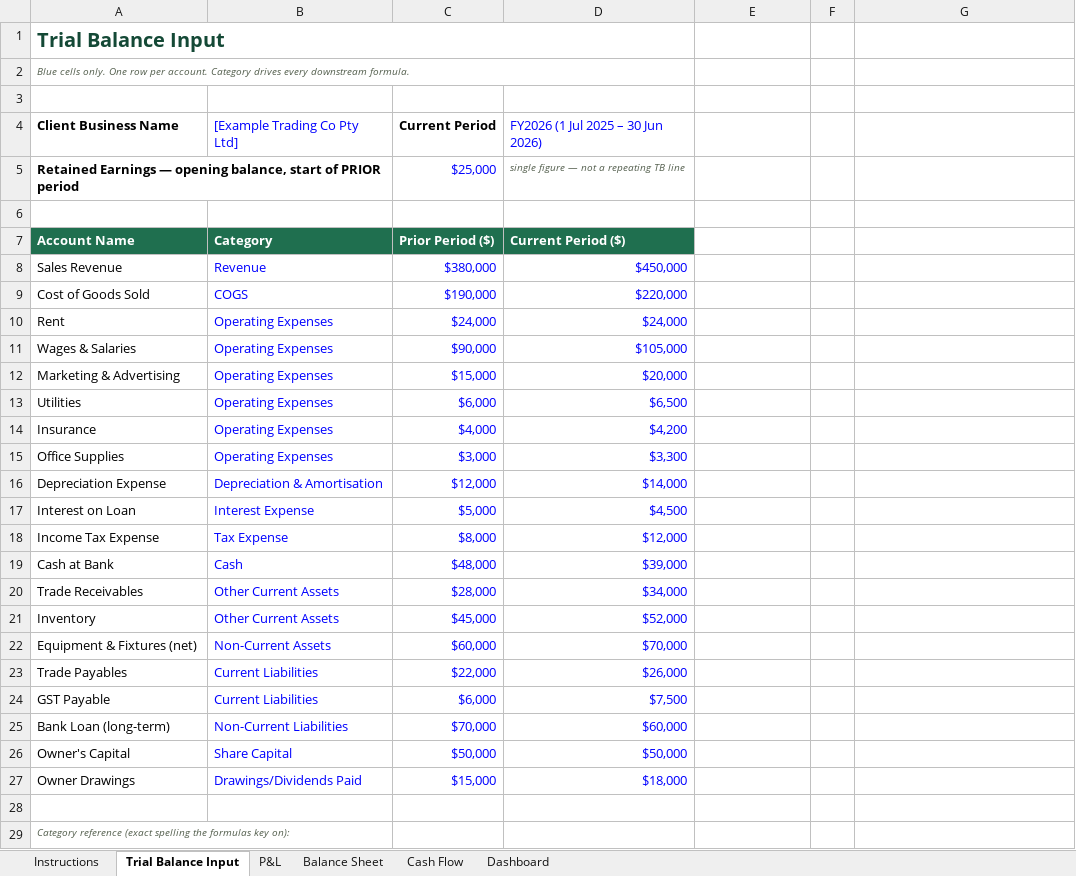
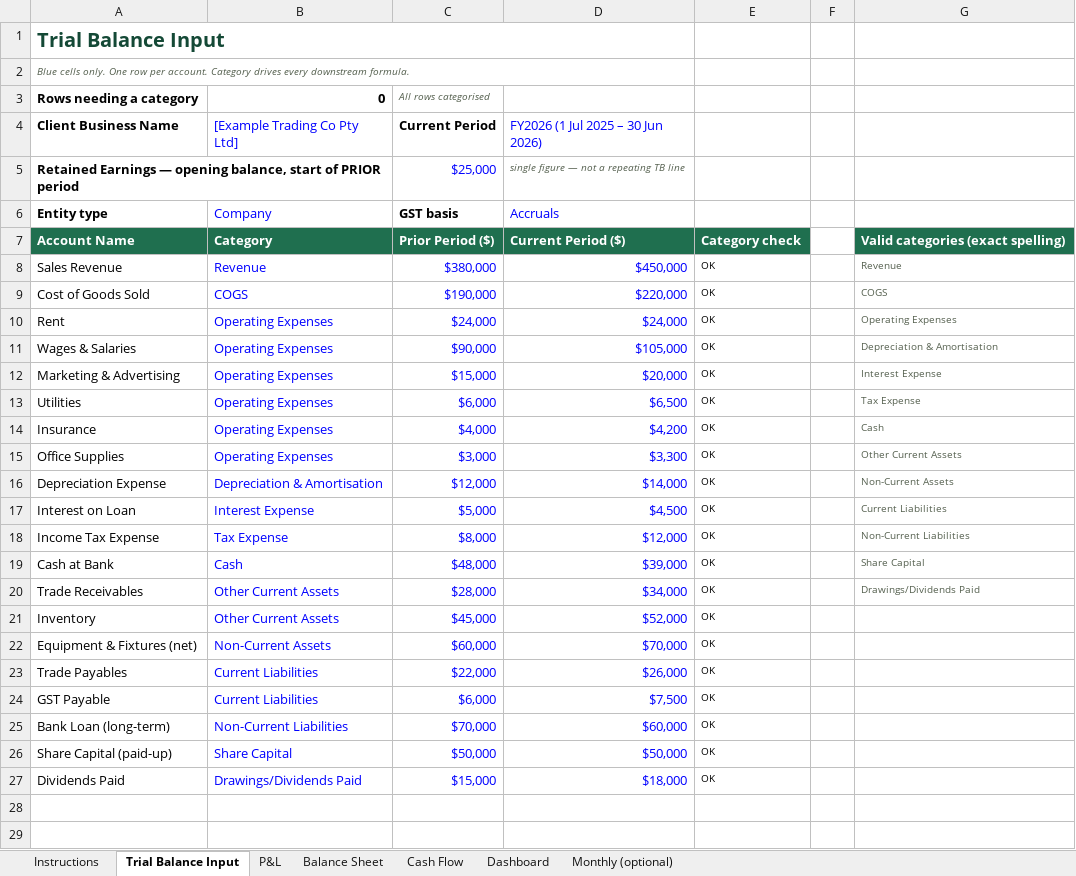
Before and after one commit to cursor86/FineraAccounting, an Excel workbook: docs/templates/3-statement-model-template.xlsx, sheet Trial Balance Input, drawn as a sheet; only a part is shown; values as stored, in another font and other column widths than the file's, no borders; removed rows and columns are numbered as before the commit, all else as after; the diff covers the shown part only; the diff names each change by its address in the sheet, - before the commit and + after, or states it on an @@ line.

```diff
--- a/docs/templates/3-statement-model-template.xlsx (sheet Trial Balance Input)
+++ b/docs/templates/3-statement-model-template.xlsx (sheet Trial Balance Input)
+sheet tab: Monthly (optional)
-row 3: (empty)
+row 3: Rows needing a category | 0 | All rows categorised
-row 6: (empty)
+row 6: Entity type | Company | GST basis | Accruals
-E7: (empty)
+E7: Category check
-E7 fill: none
+E7 fill: #1F6F4F
-G7: (empty)
+G7: Valid categories (exact spelling)
-G7 fill: none
+G7 fill: #1F6F4F
-E8:E27: (empty)
+E8:E27: OK
-G8: (empty)
+G8: Revenue
-G9: (empty)
+G9: COGS
-G10: (empty)
+G10: Operating Expenses
-G11: (empty)
+G11: Depreciation & Amortisation
-G12: (empty)
+G12: Interest Expense
-G13: (empty)
+G13: Tax Expense
-G14: (empty)
+G14: Cash
-G15: (empty)
+G15: Other Current Assets
-G16: (empty)
+G16: Non-Current Assets
-G17: (empty)
+G17: Current Liabilities
-G18: (empty)
+G18: Non-Current Liabilities
-G19: (empty)
+G19: Share Capital
-G20: (empty)
+G20: Drawings/Dividends Paid
-A26 (Client Business Name): Owner's Capital
+A26 (Client Business Name): Share Capital (paid-up)
-A27 (Client Business Name): Owner Drawings
+A27 (Client Business Name): Dividends Paid
-row 28: (empty)
-row 29: Category reference (exact spelling the formulas key on):
```
Also changed, not shown: 13 removed rows elsewhere in this sheet, sheet P&L, sheet Balance Sheet, sheet Cash Flow, sheet Dashboard, sheet Instructions, formulas that keep their value, 1 other file.
